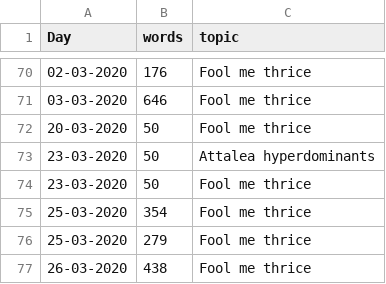
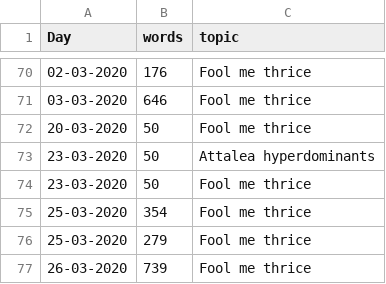
Before and after one commit to MarcoDVisser/ESWP, a CSV file: StreakWeeklyWords.csv, drawn as a sheet; only a part is shown, gaps mark what is left out.

Commit message:
update

```diff
--- a/StreakWeeklyWords.csv
+++ b/StreakWeeklyWords.csv
@@ -76,2 +76,2 @@ Day,words,topic
 25-03-2020,279,Fool me thrice
-26-03-2020,438,Fool me thrice
+26-03-2020,739,Fool me thrice
```
